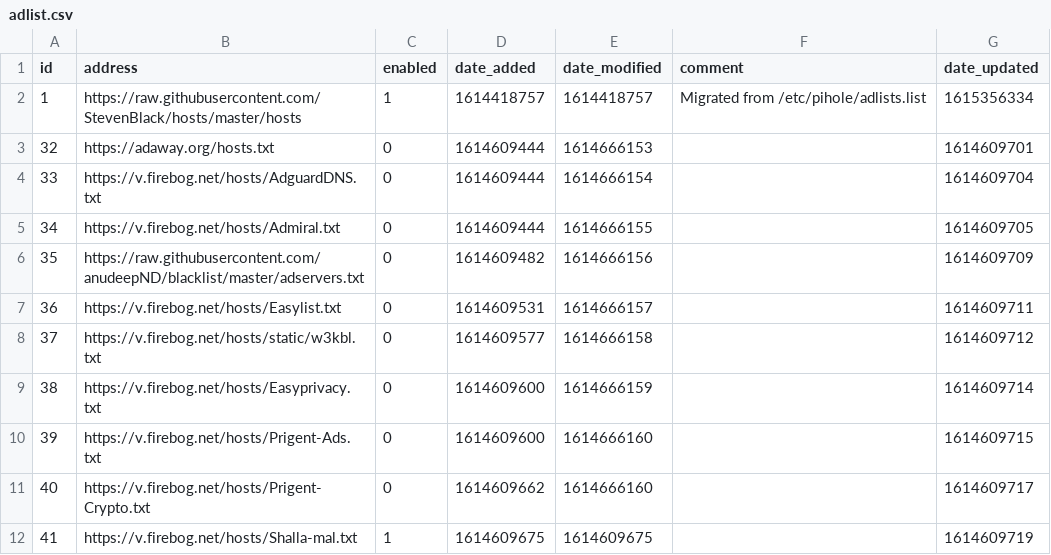
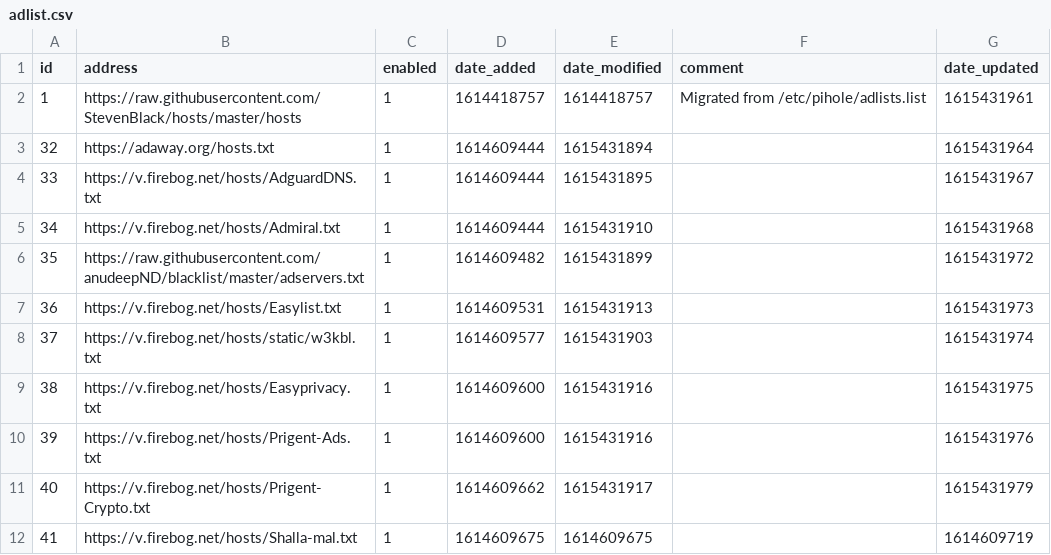
Before and after one commit to keiraija/my-pihole-lists, a CSV file: adlist.csv, drawn as a sheet.

Commit message:
Updated March 11, 2021 10:07am

```diff
--- a/adlist.csv
+++ b/adlist.csv
@@ -1,12 +1,12 @@
 id,address,enabled,date_added,date_modified,comment,date_updated
-1,https://raw.githubusercontent.com/StevenBlack/hosts/master/hosts,1,1614418757,1614418757,"Migrated from /etc/pihole/adlists.list",1615356334
-32,https://adaway.org/hosts.txt,0,1614609444,1614666153,,1614609701
-33,https://v.firebog.net/hosts/AdguardDNS.txt,0,1614609444,1614666154,,1614609704
-34,https://v.firebog.net/hosts/Admiral.txt,0,1614609444,1614666155,,1614609705
-35,https://raw.githubusercontent.com/anudeepND/blacklist/master/adservers.txt,0,1614609482,1614666156,,1614609709
-36,https://v.firebog.net/hosts/Easylist.txt,0,1614609531,1614666157,,1614609711
-37,https://v.firebog.net/hosts/static/w3kbl.txt,0,1614609577,1614666158,,1614609712
-38,https://v.firebog.net/hosts/Easyprivacy.txt,0,1614609600,1614666159,,1614609714
-39,https://v.firebog.net/hosts/Prigent-Ads.txt,0,1614609600,1614666160,,1614609715
-40,https://v.firebog.net/hosts/Prigent-Crypto.txt,0,1614609662,1614666160,,1614609717
+1,https://raw.githubusercontent.com/StevenBlack/hosts/master/hosts,1,1614418757,1614418757,"Migrated from /etc/pihole/adlists.list",1615431961
+32,https://adaway.org/hosts.txt,1,1614609444,1615431894,,1615431964
+33,https://v.firebog.net/hosts/AdguardDNS.txt,1,1614609444,1615431895,,1615431967
+34,https://v.firebog.net/hosts/Admiral.txt,1,1614609444,1615431910,,1615431968
+35,https://raw.githubusercontent.com/anudeepND/blacklist/master/adservers.txt,1,1614609482,1615431899,,1615431972
+36,https://v.firebog.net/hosts/Easylist.txt,1,1614609531,1615431913,,1615431973
+37,https://v.firebog.net/hosts/static/w3kbl.txt,1,1614609577,1615431903,,1615431974
+38,https://v.firebog.net/hosts/Easyprivacy.txt,1,1614609600,1615431916,,1615431975
+39,https://v.firebog.net/hosts/Prigent-Ads.txt,1,1614609600,1615431916,,1615431976
+40,https://v.firebog.net/hosts/Prigent-Crypto.txt,1,1614609662,1615431917,,1615431979
 41,https://v.firebog.net/hosts/Shalla-mal.txt,1,1614609675,1614609675,,1614609719
```
